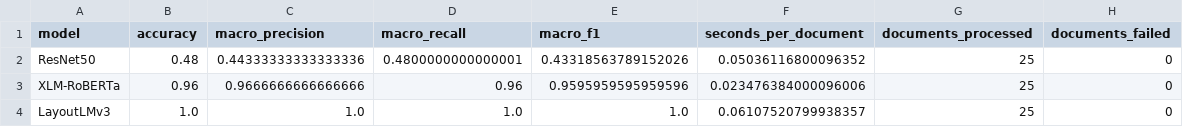
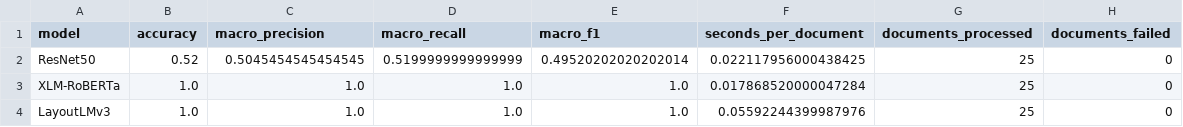
Before and after one commit to M0nsterki11/AI_Rad, a CSV file: results/external_test/comparison_metrics.csv, drawn as a sheet.

Commit message:
More data added

```diff
--- a/results/external_test/comparison_metrics.csv
+++ b/results/external_test/comparison_metrics.csv
@@ -1,4 +1,4 @@
 model,accuracy,macro_precision,macro_recall,macro_f1,seconds_per_document,documents_processed,documents_failed
-ResNet50,0.48,0.44333333333333336,0.4800000000000001,0.43318563789152026,0.05036116800096352,25,0
-XLM-RoBERTa,0.96,0.9666666666666666,0.96,0.9595959595959596,0.023476384000096006,25,0
-LayoutLMv3,1.0,1.0,1.0,1.0,0.06107520799938357,25,0
+ResNet50,0.52,0.5045454545454545,0.5199999999999999,0.49520202020202014,0.022117956000438425,25,0
+XLM-RoBERTa,1.0,1.0,1.0,1.0,0.017868520000047284,25,0
+LayoutLMv3,1.0,1.0,1.0,1.0,0.05592244399987976,25,0
```
Also changed, not shown: results/external_test/all_predictions.csv, 25 other files.
